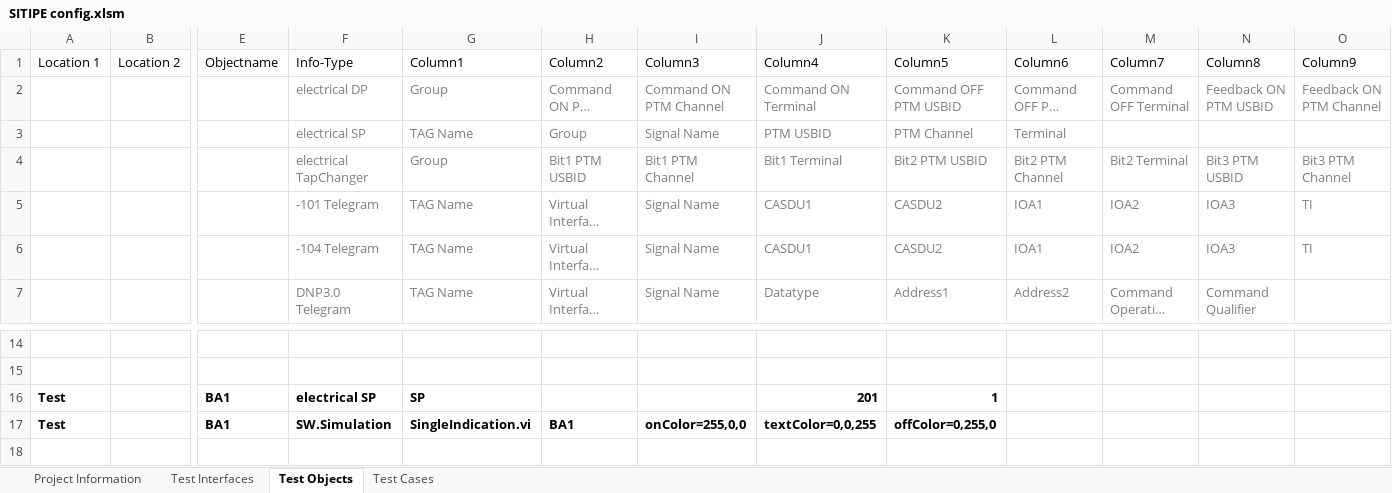
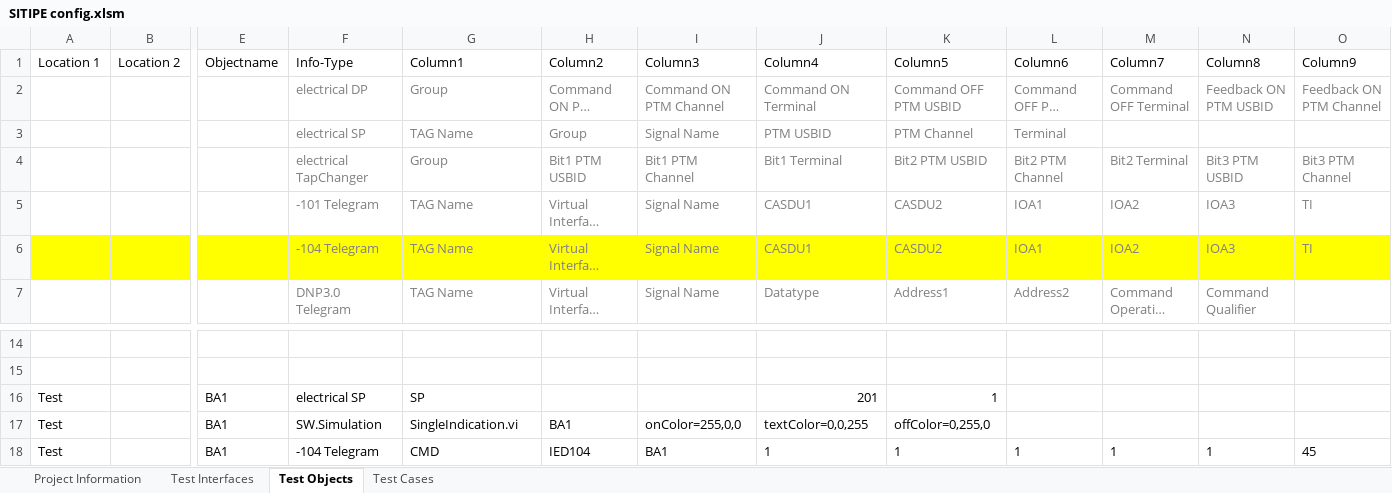
Before and after one commit to Pfannex/IEC61850_Qt, an Excel workbook: SITIPE config.xlsm, sheet Test Objects, drawn as a sheet; only a part is shown, gaps mark what is left out; long unchanged cells end in …; values as stored, in another font and other column widths than the file's, no borders; table styles not drawn; rows hold the shown columns only; the diff covers the shown part only; the diff names each change by its address in the sheet, - before the commit and + after, or states it on an @@ line.

```diff
--- a/SITIPE config.xlsm (sheet Test Objects)
+++ b/SITIPE config.xlsm (sheet Test Objects)
-A6:O6 fill: none
+A6:O6 fill: #FFFF00
-A16:A17 bold: on
+A16:A17 bold: off
-E16:G16 bold: on
+E16:G16 bold: off
-J16:K16 bold: on
+J16:K16 bold: off
-E17:K17 bold: on
+E17:K17 bold: off
+row 18: Test |  | BA1 | -104 Telegram | CMD | IED104 | BA1 | 1 | 1 | 1 | 1 | 1 | 45
```
Also changed, not shown: cell formats elsewhere in this sheet, sheet Test Interfaces, 5 other files.
